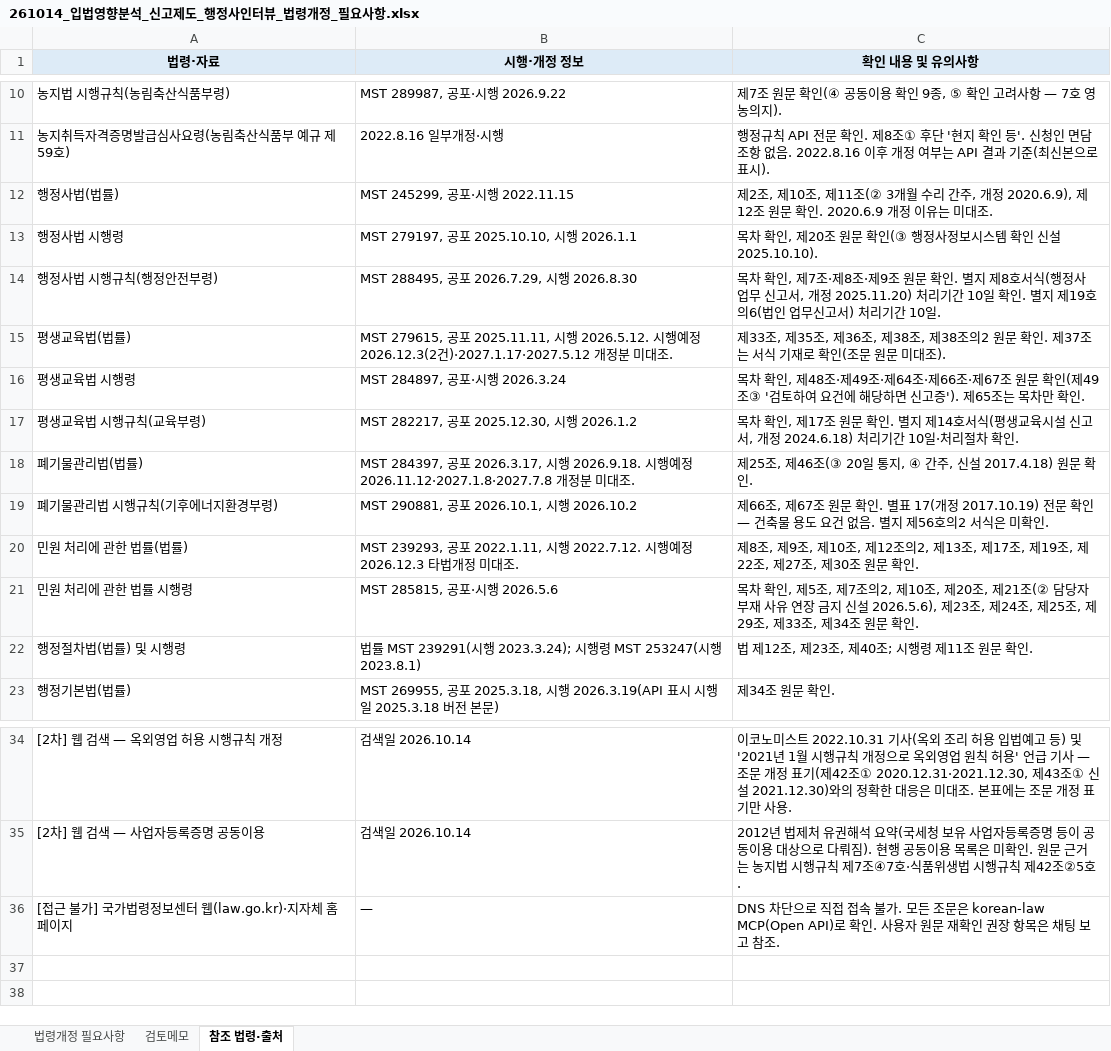
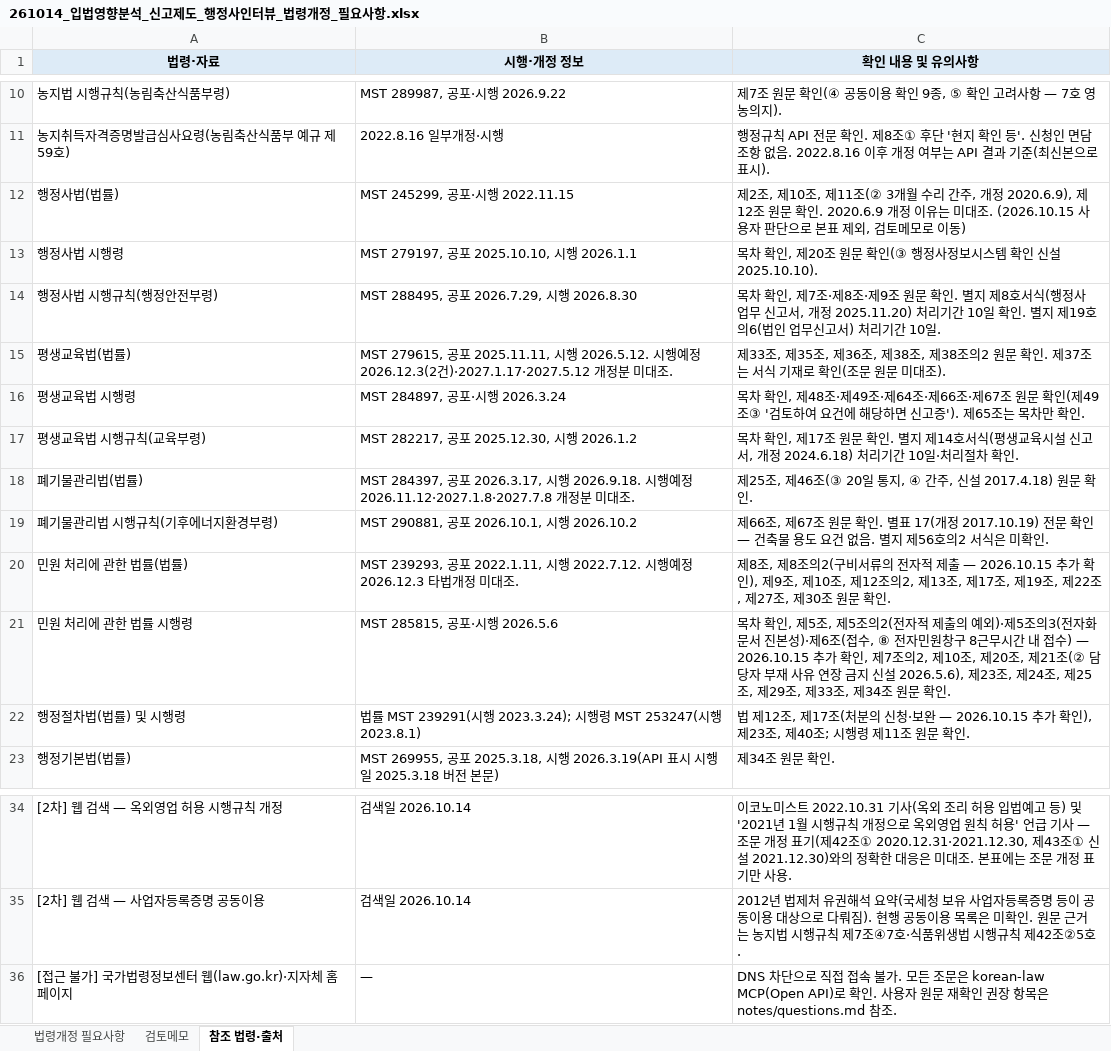
Before and after one commit to sudkoreafrosch/PS1, an Excel workbook: 신고제도_행정사인터뷰/output/261014_입법영향분석_신고제도_행정사인터뷰_법령개정_필요사항.xlsx, sheet 참조 법령·출처, drawn as a sheet; only a part is shown, gaps mark what is left out; values as stored, in another font and other column widths than the file's, no borders; the diff names each change by its address in the sheet, - before the commit and + after, or states it on an @@ line.

```diff
--- a/신고제도_행정사인터뷰/output/261014_입법영향분석_신고제도_행정사인터뷰_법령개정_필요사항.xlsx (sheet 참조 법령·출처)
+++ b/신고제도_행정사인터뷰/output/261014_입법영향분석_신고제도_행정사인터뷰_법령개정_필요사항.xlsx (sheet 참조 법령·출처)
-C12 (확인 내용 및 유의사항): …미대조.
+C12 (확인 내용 및 유의사항): …미대조. (2026.10.15 사용자 판단으로 본표 제외, 검토메모로 이동)
-C20 (확인 내용 및 유의사항): …8조, 제9조, 제…
+C20 (확인 내용 및 유의사항): …8조, 제8조의2(구비서류의 전자적 제출 — 2026.10.15 추가 확인), 제9조, 제…
-C21 (확인 내용 및 유의사항): …5조, 제7조의2,…
+C21 (확인 내용 및 유의사항): …5조, 제5조의2(전자적 제출의 예외)·제5조의3(전자화문서 진본성)·제6조(접수, ⑧ 전자민원창구 8근무시간 내 접수) — 2026.10.15 추가 확인, 제7조의2,…
-C22 (확인 내용 및 유의사항): …12조, 제23조, 제…
+C22 (확인 내용 및 유의사항): …12조, 제17조(처분의 신청·보완 — 2026.10.15 추가 확인), 제23조, 제…
-C36 (확인 내용 및 유의사항): …항목은 채팅 보고 참조.
+C36 (확인 내용 및 유의사항): …항목은 notes/questions.md 참조.
```
Also changed, not shown: sheet 법령개정 필요사항, sheet 검토메모, 4 other files.
